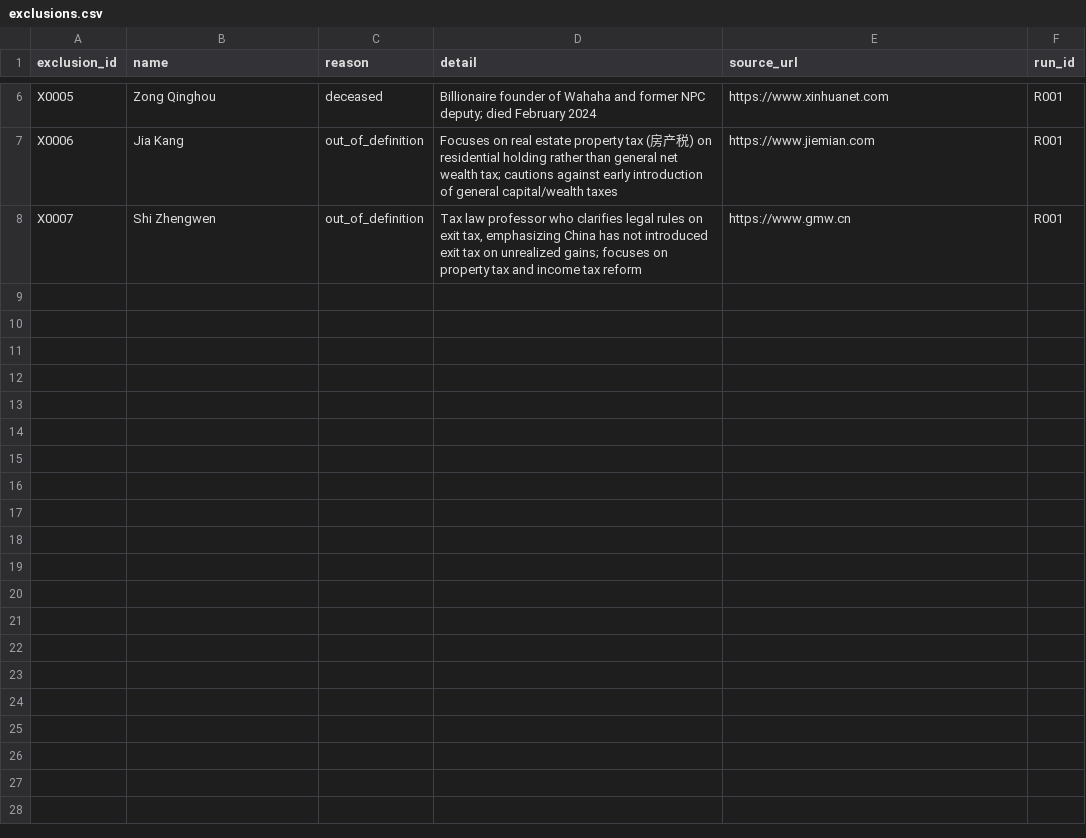
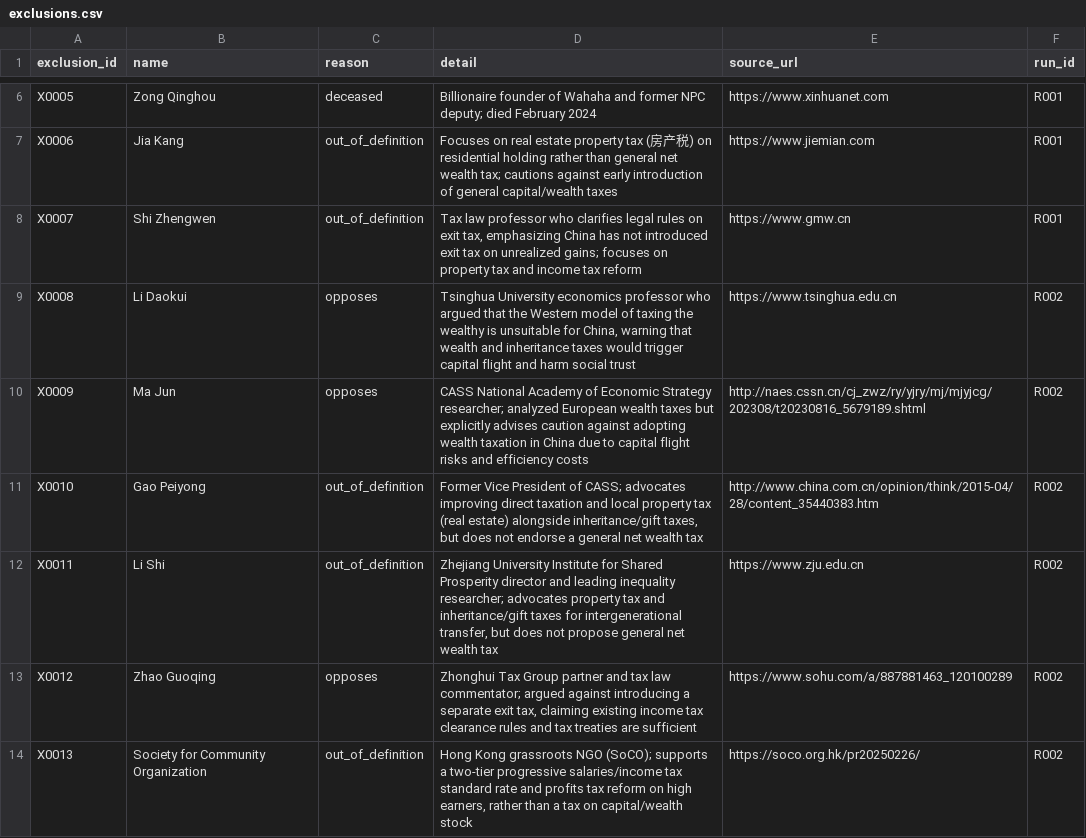
Before and after one commit to Egalitaristen/wealth-tax-database, a CSV file: data/cn/exclusions.csv, drawn as a sheet; only a part is shown, gaps mark what is left out.

```diff
--- a/data/cn/exclusions.csv
+++ b/data/cn/exclusions.csv
@@ -8 +8,7 @@ X0006,Jia Kang,out_of_definition,Focuses on real estate property tax (房产税)
 X0007,Shi Zhengwen,out_of_definition,"Tax law professor who clarifies legal rules on exit tax, emphasizing China has not introduced exit tax on unrealized gains; focuses on property tax and income tax reform",https://www.gmw.cn,R001
+X0008,Li Daokui,opposes,"Tsinghua University economics professor who argued that the Western model of taxing the wealthy is unsuitable for China, warning that wealth and inheritance taxes would trigger capital flight and harm social trust",https://www.tsinghua.edu.cn,R002
+X0009,Ma Jun,opposes,CASS National Academy of Economic Strategy researcher; analyzed European wealth taxes but explicitly advises caution against adopting wealth taxation in China due to capital flight risks and efficiency costs,http://naes.cssn.cn/cj_zwz/ry/yjry/mj/mjyjcg/202308/t20230816_5679189.shtml,R002
+X0010,Gao Peiyong,out_of_definition,"Former Vice President of CASS; advocates improving direct taxation and local property tax (real estate) alongside inheritance/gift taxes, but does not endorse a general net wealth tax",http://www.china.com.cn/opinion/think/2015-04/28/content_35440383.htm,R002
+X0011,Li Shi,out_of_definition,"Zhejiang University Institute for Shared Prosperity director and leading inequality researcher; advocates property tax and inheritance/gift taxes for intergenerational transfer, but does not propose general net wealth tax",https://www.zju.edu.cn,R002
+X0012,Zhao Guoqing,opposes,"Zhonghui Tax Group partner and tax law commentator; argued against introducing a separate exit tax, claiming existing income tax clearance rules and tax treaties are sufficient",https://www.sohu.com/a/887881463_120100289,R002
+X0013,Society for Community Organization,out_of_definition,"Hong Kong grassroots NGO (SoCO); supports a two-tier progressive salaries/income tax standard rate and profits tax reform on high earners, rather than a tax on capital/wealth stock",https://soco.org.hk/pr20250226/,R002
```
Also changed, not shown: data/cn/actors.csv, data/cn/evidence.csv, 5 other files.
